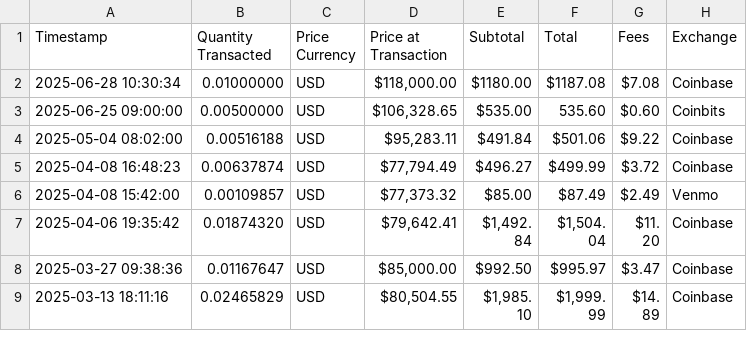
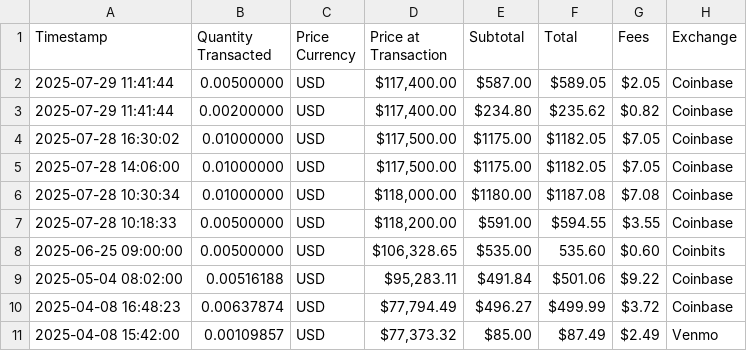
Before and after one commit to mjamiv/btc_tracker, a CSV file: transactions.csv, drawn as a sheet; only a part is shown; the shorter side is filled out with more unchanged rows.

Commit message:
Update transactions.csv

```diff
--- a/transactions.csv
+++ b/transactions.csv
@@ -1,3 +1,8 @@
 Timestamp,Quantity Transacted,Price Currency,Price at Transaction,Subtotal,Total,Fees,Exchange
-2025-06-28 10:30:34,0.01000000,USD,"$118,000.00","$1180.00","$1187.08","$7.08",Coinbase
+2025-07-29 11:41:44,0.00500000,USD,"$117,400.00","$587.00","$589.05","$2.05",Coinbase
+2025-07-29 11:41:44,0.00200000,USD,"$117,400.00","$234.80","$235.62","$0.82",Coinbase
+2025-07-28 16:30:02,0.01000000,USD,"$117,500.00","$1175.00","$1182.05","$7.05",Coinbase
+2025-07-28 14:06:00,0.01000000,USD,"$117,500.00","$1175.00","$1182.05","$7.05",Coinbase
+2025-07-28 10:30:34,0.01000000,USD,"$118,000.00","$1180.00","$1187.08","$7.08",Coinbase
+2025-07-28 10:18:33,0.00500000,USD,"$118,200.00","$591.00","$594.55","$3.55",Coinbase
 2025-06-25 09:00:00,0.00500000,USD,"$106,328.65","$535.00","535.60","$0.60",Coinbits
```
